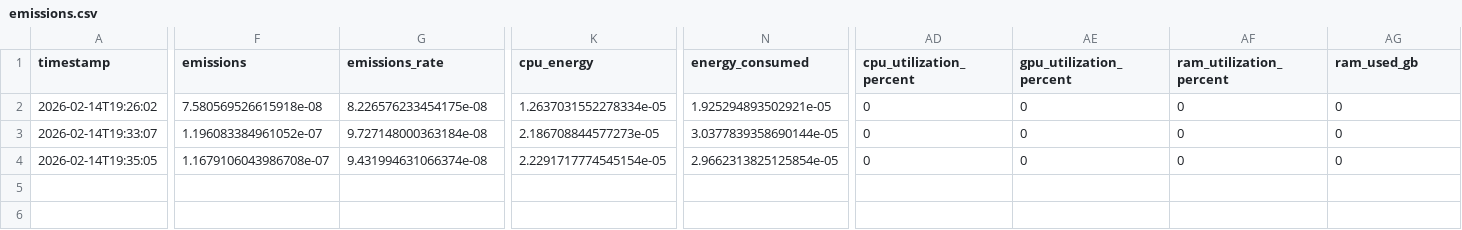
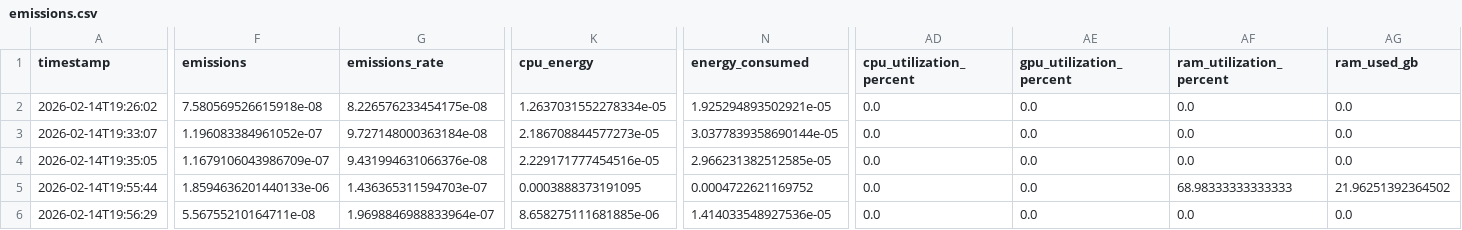
Before and after one commit to CABS72030202/GEI1092_Projet1, a CSV file: emissions.csv, drawn as a sheet; only a part is shown, gaps mark what is left out; rows hold the shown columns only; the diff names each change by its address in the sheet, - before the commit and + after, or states it on an @@ line.

```diff
--- a/emissions.csv
+++ b/emissions.csv
-AD2:AD4 (cpu_utilization_percent): 0
+AD2:AD4 (cpu_utilization_percent): 0.0
-AE2:AE4 (gpu_utilization_percent): 0
+AE2:AE4 (gpu_utilization_percent): 0.0
-AF2:AF4 (ram_utilization_percent): 0
+AF2:AF4 (ram_utilization_percent): 0.0
-AG2:AG4 (ram_used_gb): 0
+AG2:AG4 (ram_used_gb): 0.0
-F4 (emissions): 1.1679106043986708e-07
+F4 (emissions): 1.1679106043986709e-07
-G4 (emissions_rate): 9.431994631066374e-08
+G4 (emissions_rate): 9.431994631066376e-08
-K4 (cpu_energy): 2.2291717774545154e-05
+K4 (cpu_energy): 2.229171777454516e-05
-N4 (energy_consumed): 2.9662313825125854e-05
+N4 (energy_consumed): 2.966231382512585e-05
+row 5: 2026-02-14T19:55:44 | 1.8594636201440133e-06 | 1.436365311594703e-07 | 0.0003888373191095 | 0.0004722621169752 | 0.0 | 0.0 | 68.98333333333333 | 21.96251392364502
+row 6: 2026-02-14T19:56:29 | 5.56755210164711e-08 | 1.9698846988833964e-07 | 8.658275111681885e-06 | 1.414033548927536e-05 | 0.0 | 0.0 | 0.0 | 0.0
```
Also changed, not shown: 1 other file.
